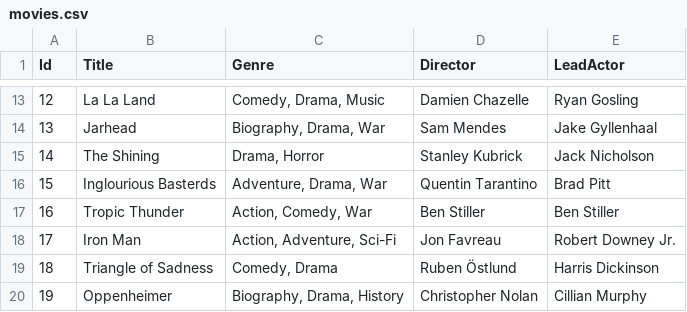
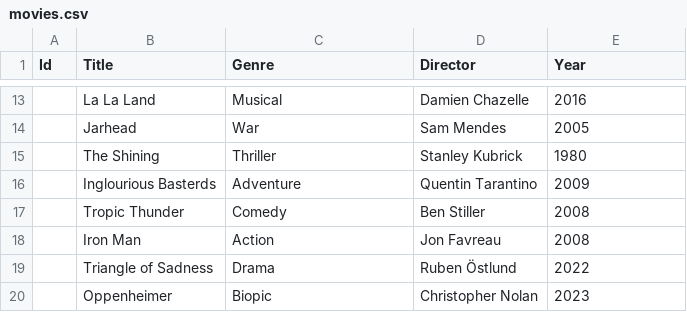
Before and after one commit to csc370-07a/blockbuster-video, a CSV file: movies.csv, drawn as a sheet; only a part is shown, gaps mark what is left out; the diff covers the shown part only.

```diff
--- a/movies.csv
+++ b/movies.csv
@@ -1 +1 @@
-Id,Title,Genre,Director,LeadActor
+Id,Title,Genre,Director,Year
@@ -13,8 +13,8 @@ Id,Title,Genre,Director,LeadActor
-12,La La Land,"Comedy, Drama, Music",Damien Chazelle,Ryan Gosling
-13,Jarhead,"Biography, Drama, War",Sam Mendes,Jake Gyllenhaal
-14,The Shining,"Drama, Horror",Stanley Kubrick,Jack Nicholson
-15,Inglourious Basterds,"Adventure, Drama, War",Quentin Tarantino,Brad Pitt
-16,Tropic Thunder,"Action, Comedy, War",Ben Stiller,Ben Stiller
-17,Iron Man,"Action, Adventure, Sci-Fi",Jon Favreau,Robert Downey Jr.
-18,Triangle of Sadness,"Comedy, Drama",Ruben Östlund,Harris Dickinson
-19,Oppenheimer,"Biography, Drama, History",Christopher Nolan,Cillian Murphy
+,La La Land,Musical,Damien Chazelle,2016
+,Jarhead,War,Sam Mendes,2005
+,The Shining,Thriller,Stanley Kubrick,1980
+,Inglourious Basterds,Adventure,Quentin Tarantino,2009
+,Tropic Thunder,Comedy,Ben Stiller,2008
+,Iron Man,Action,Jon Favreau,2008
+,Triangle of Sadness,Drama,Ruben Östlund,2022
+,Oppenheimer,Biopic,Christopher Nolan,2023
```
Also changed, not shown: 32 edited cells elsewhere in this file, users.csv, 3 other files.
